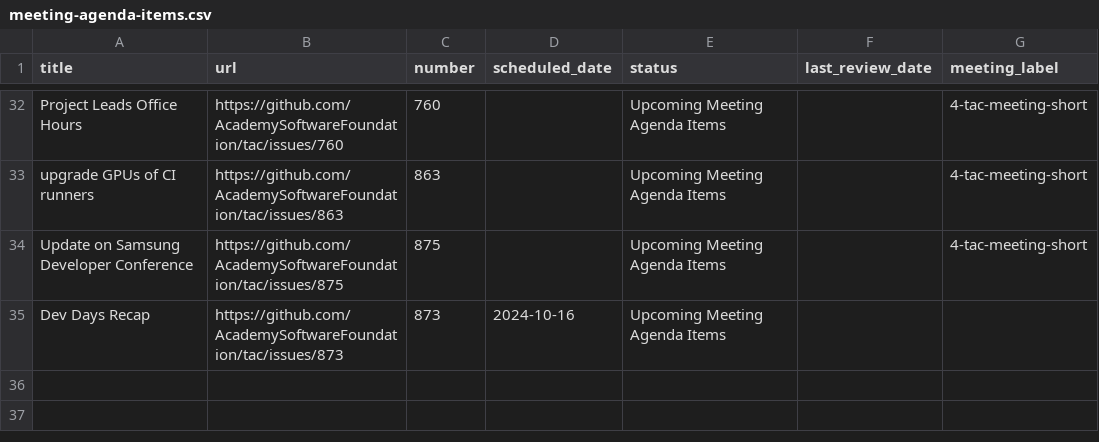
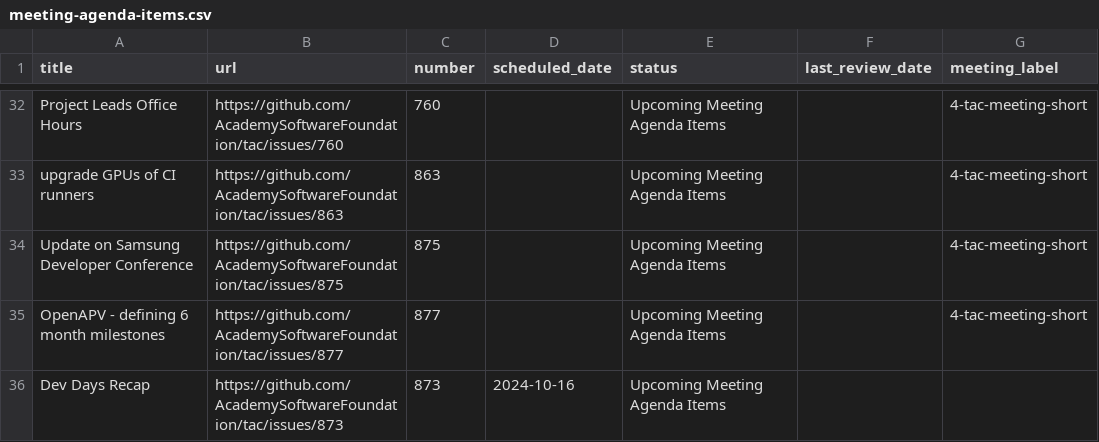
Before and after one commit to AcademySoftwareFoundation/tac, a CSV file: _data/meeting-agenda-items.csv, drawn as a sheet; only a part is shown, gaps mark what is left out.

```diff
--- a/_data/meeting-agenda-items.csv
+++ b/_data/meeting-agenda-items.csv
@@ -34,2 +34,3 @@ upgrade GPUs of CI runners,https://github.com/AcademySoftwareFoundation/tac/issu
 Update on Samsung Developer Conference,https://github.com/AcademySoftwareFoundation/tac/issues/875,875,,Upcoming Meeting Agenda Items,,4-tac-meeting-short
+OpenAPV - defining 6 month milestones,https://github.com/AcademySoftwareFoundation/tac/issues/877,877,,Upcoming Meeting Agenda Items,,4-tac-meeting-short
 Dev Days Recap,https://github.com/AcademySoftwareFoundation/tac/issues/873,873,2024-10-16,Upcoming Meeting Agenda Items,,
```
